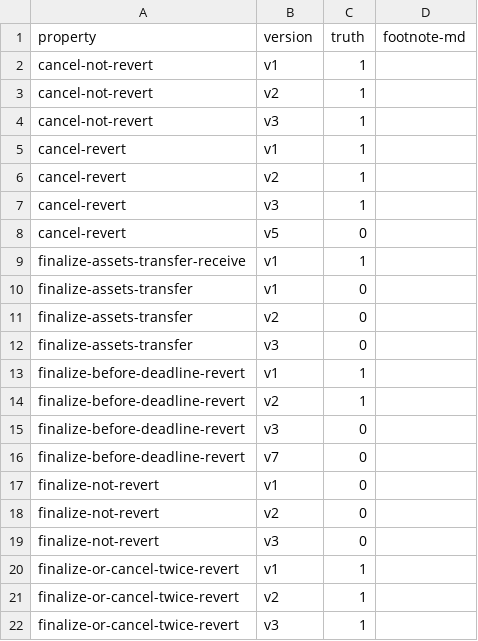
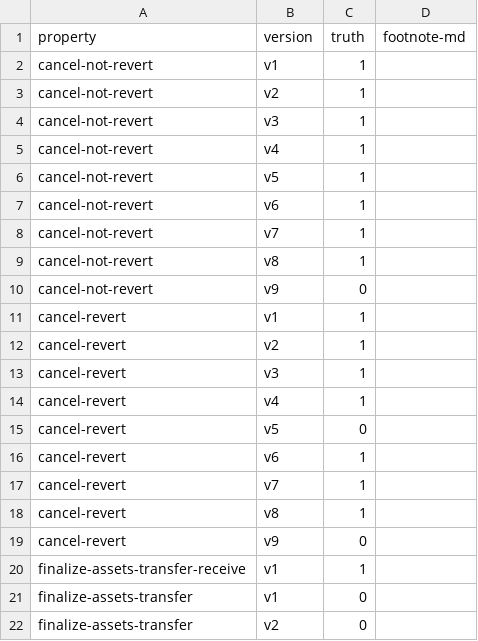
Before and after one commit to fiaravia/contracts-verification-benchmark, a CSV file: contracts/vault/ground-truth.csv, drawn as a sheet; only a part is shown; the shorter side is filled out with more unchanged rows; the diff names each change by its address in the sheet, - before the commit and + after, or states it on an @@ line.

Commit message:
vault: update ground truths

```diff
--- a/contracts/vault/ground-truth.csv
+++ b/contracts/vault/ground-truth.csv
+row 5: cancel-not-revert | v4 | 1
+row 6: cancel-not-revert | v5 | 1
+row 7: cancel-not-revert | v6 | 1
+row 8: cancel-not-revert | v7 | 1
+row 9: cancel-not-revert | v8 | 1
+row 10: cancel-not-revert | v9 | 0
+row 14: cancel-revert | v4 | 1
+row 16: cancel-revert | v6 | 1
+row 17: cancel-revert | v7 | 1
+row 18: cancel-revert | v8 | 1
+row 19: cancel-revert | v9 | 0
```
